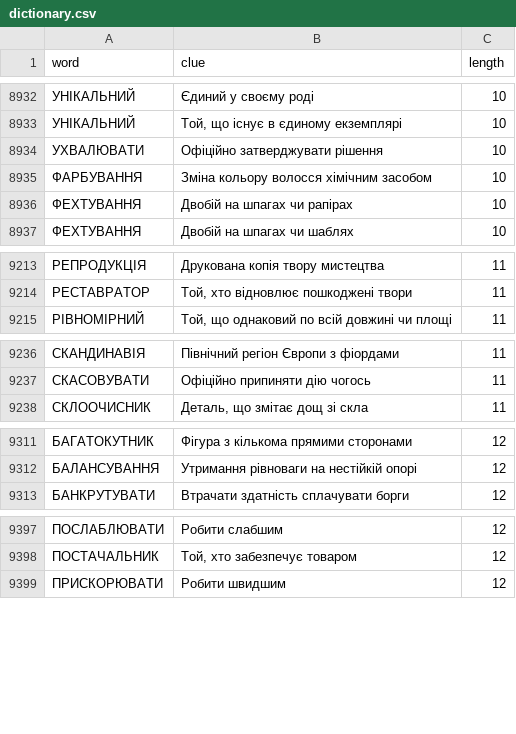
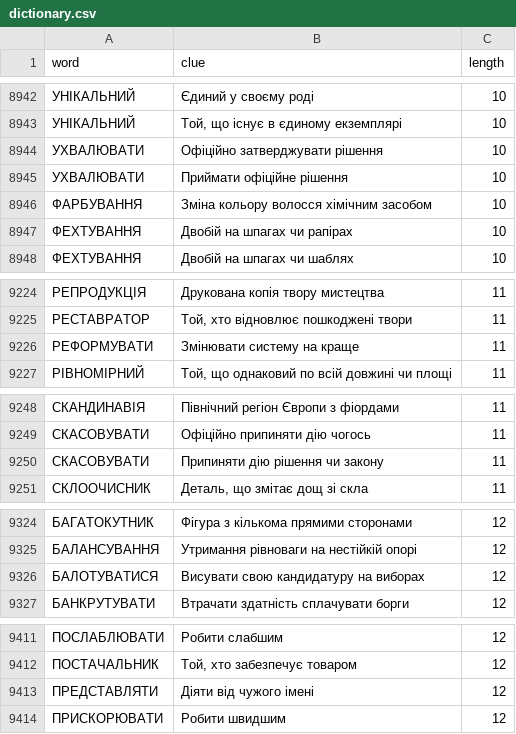
Before and after one commit to andreyrouk/scanword, a CSV file: data/dictionary.csv, drawn as a sheet; only a part is shown, gaps mark what is left out; the diff covers the shown part only.

```diff
--- a/data/dictionary.csv
+++ b/data/dictionary.csv
@@ -8934,2 +8944,3 @@ word,clue,length
 "УХВАЛЮВАТИ","Офіційно затверджувати рішення",10
+"УХВАЛЮВАТИ","Приймати офіційне рішення",10
 "ФАРБУВАННЯ","Зміна кольору волосся хімічним засобом",10
@@ -9214,2 +9225,3 @@ word,clue,length
 "РЕСТАВРАТОР","Той, хто відновлює пошкоджені твори",11
+"РЕФОРМУВАТИ","Змінювати систему на краще",11
 "РІВНОМІРНИЙ","Той, що однаковий по всій довжині чи площі",11
@@ -9237,2 +9249,3 @@ word,clue,length
 "СКАСОВУВАТИ","Офіційно припиняти дію чогось",11
+"СКАСОВУВАТИ","Припиняти дію рішення чи закону",11
 "СКЛООЧИСНИК","Деталь, що змітає дощ зі скла",11
@@ -9312,2 +9325,3 @@ word,clue,length
 "БАЛАНСУВАННЯ","Утримання рівноваги на нестійкій опорі",12
+"БАЛОТУВАТИСЯ","Висувати свою кандидатуру на виборах",12
 "БАНКРУТУВАТИ","Втрачати здатність сплачувати борги",12
@@ -9398,2 +9412,3 @@ word,clue,length
 "ПОСТАЧАЛЬНИК","Той, хто забезпечує товаром",12
+"ПРЕДСТАВЛЯТИ","Діяти від чужого імені",12
 "ПРИСКОРЮВАТИ","Робити швидшим",12
```
Also changed, not shown: 10 added rows elsewhere in this file, 2 other files.
